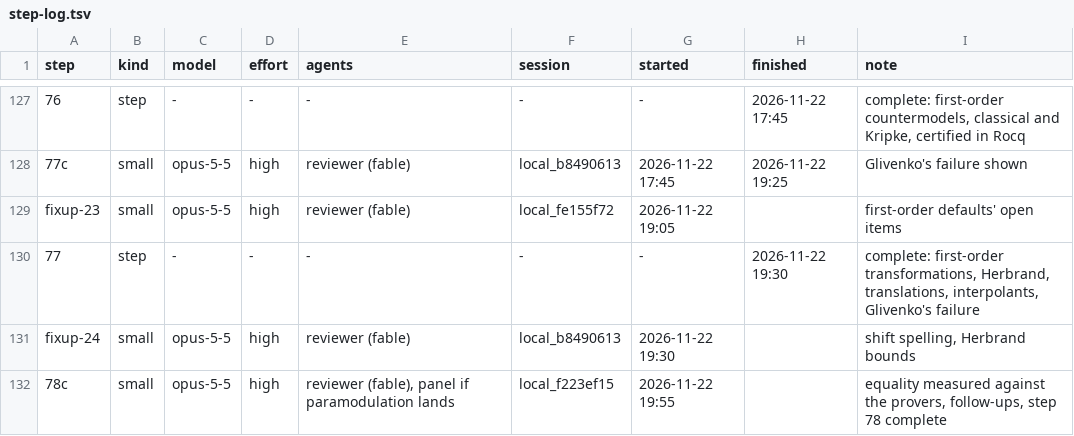
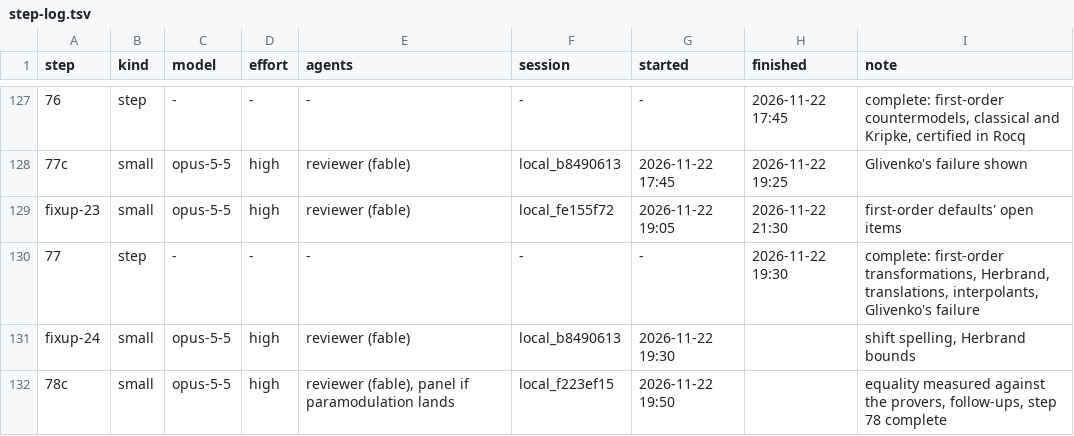
Before and after one commit to deduxit/deduxit, a TSV file: plan/notes/step-log.tsv, drawn as a sheet; only a part is shown, gaps mark what is left out; the diff names each change by its address in the sheet, - before the commit and + after, or states it on an @@ line.

Commit message:
Plan: fixup-23 reviewed

```diff
--- a/plan/notes/step-log.tsv
+++ b/plan/notes/step-log.tsv
-H129 (finished): (empty)
+H129 (finished): 2026-11-22 21:30
-G132 (started): 2026-11-22 19:55
+G132 (started): 2026-11-22 19:50
```
Also changed, not shown: 1 other file.
